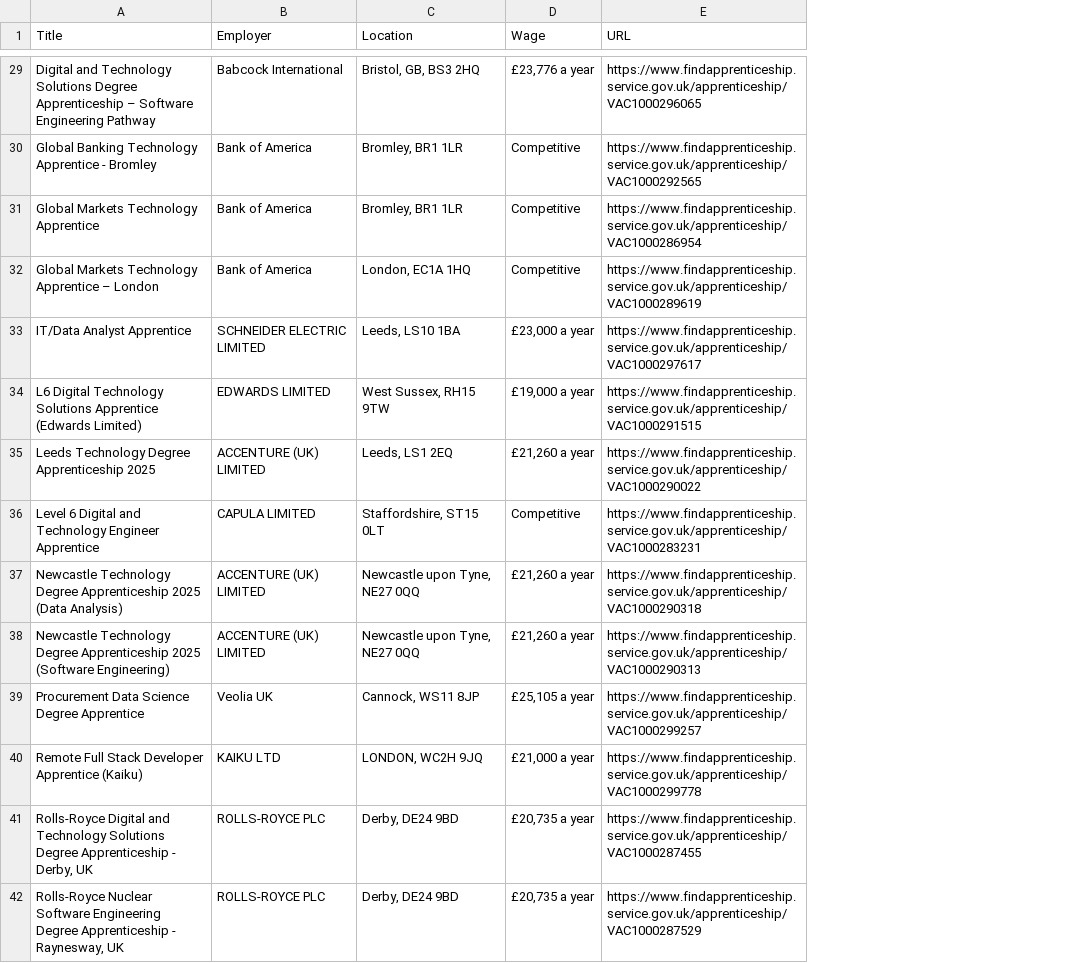
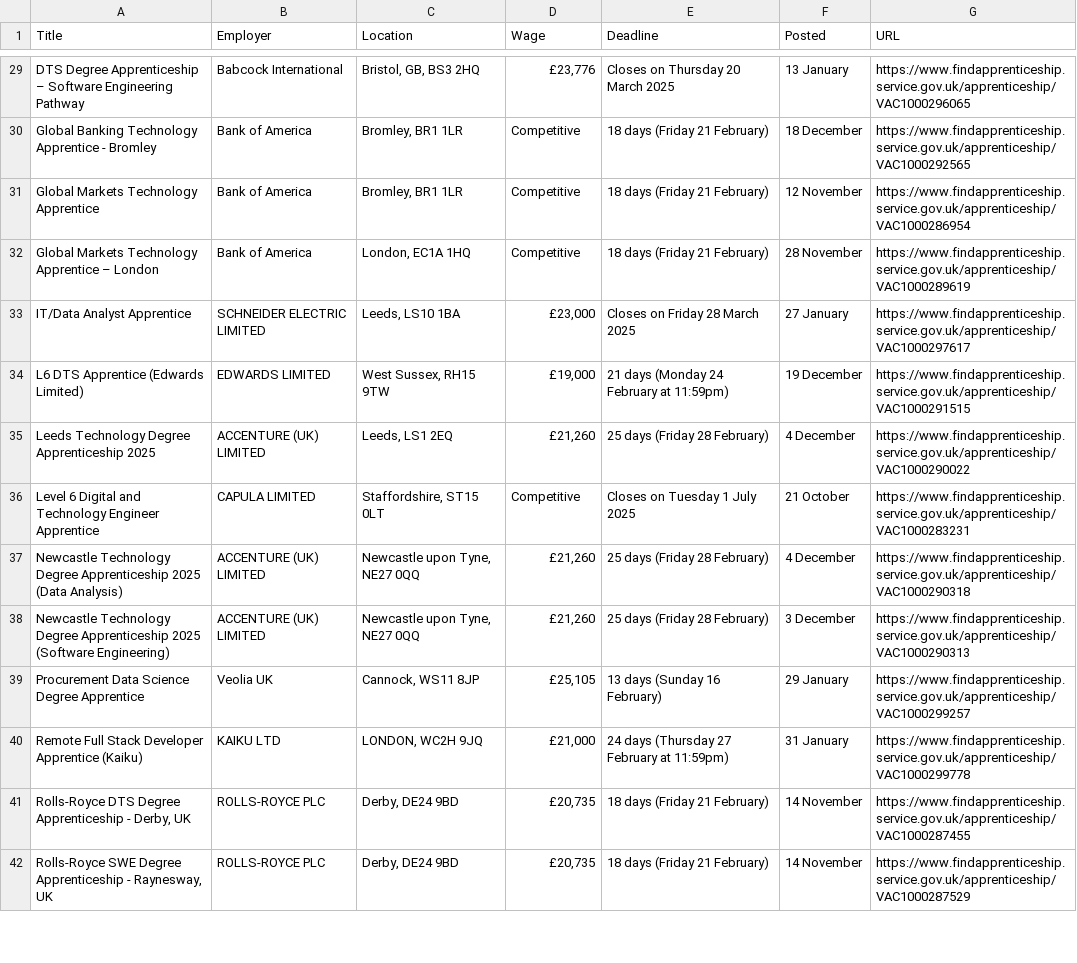
Before and after one commit to Ridsway/Apprenticeship-Vacancy-Tracker, a CSV file: vacancies.csv, drawn as a sheet; only a part is shown, gaps mark what is left out; the diff covers the shown part only; the diff names each change by its address in the sheet, - before the commit and + after, or states it on an @@ line.

```diff
--- a/vacancies.csv
+++ b/vacancies.csv
+column E (Deadline), rows 29-42: Closes on Thursday 20 March 2025 | 18 days (Friday 21 February) | 18 days (Friday 21 February) | 18 days (Friday 21 February) | Closes on Friday 28 March 2025 | 21 days (Monday 24 February at 11:59pm) | 25 days (Friday 28 February) | Closes on Tuesday 1 July 2025 | 25 days (Friday 28 February) | 25 days (Friday 28 February) | 13 days (Sunday 16 February) | 24 days (Thursday 27 February at 11:59pm) | 18 days (Friday 21 February) | 18 days (Friday 21 February)
+column F (Posted), rows 29-42: 13 January | 18 December | 12 November | 28 November | 27 January | 19 December | 4 December | 21 October | 4 December | 3 December | 29 January | 31 January | 14 November | 14 November
-A29 (Title): Digital and Technology Solutions Degree Apprenticeship…
+A29 (Title): DTS Degree Apprenticeship…
-D29 (Wage): £23,776 a year
+D29 (Wage): £23,776
-D33 (Wage): £23,000 a year
+D33 (Wage): £23,000
-A34 (Title): L6 Digital Technology Solutions Apprentice (Edwards…
+A34 (Title): L6 DTS Apprentice (Edwards…
-D34 (Wage): £19,000 a year
+D34 (Wage): £19,000
-D35 (Wage): £21,260 a year
+D35 (Wage): £21,260
-D37:D38 (Wage): £21,260 a year
+D37:D38 (Wage): £21,260
-D39 (Wage): £25,105 a year
+D39 (Wage): £25,105
-D40 (Wage): £21,000 a year
+D40 (Wage): £21,000
-A41 (Title): Rolls-Royce Digital and Technology Solutions Degree Apprenticeship…
+A41 (Title): Rolls-Royce DTS Degree Apprenticeship…
-D41:D42 (Wage): £20,735 a year
+D41:D42 (Wage): £20,735
-A42 (Title): Rolls-Royce Nuclear Software Engineering Degree Apprenticeship…
+A42 (Title): Rolls-Royce SWE Degree Apprenticeship…
```
Also changed, not shown: 62 edited cells elsewhere in this file, 2 other files.
